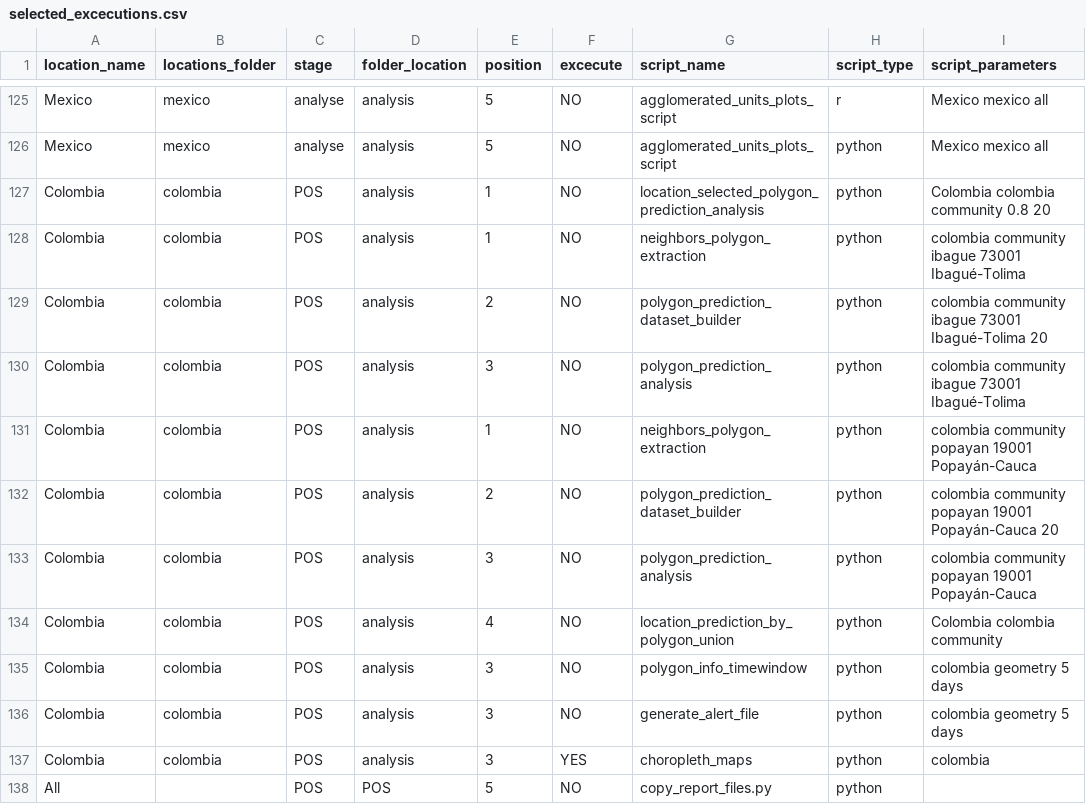
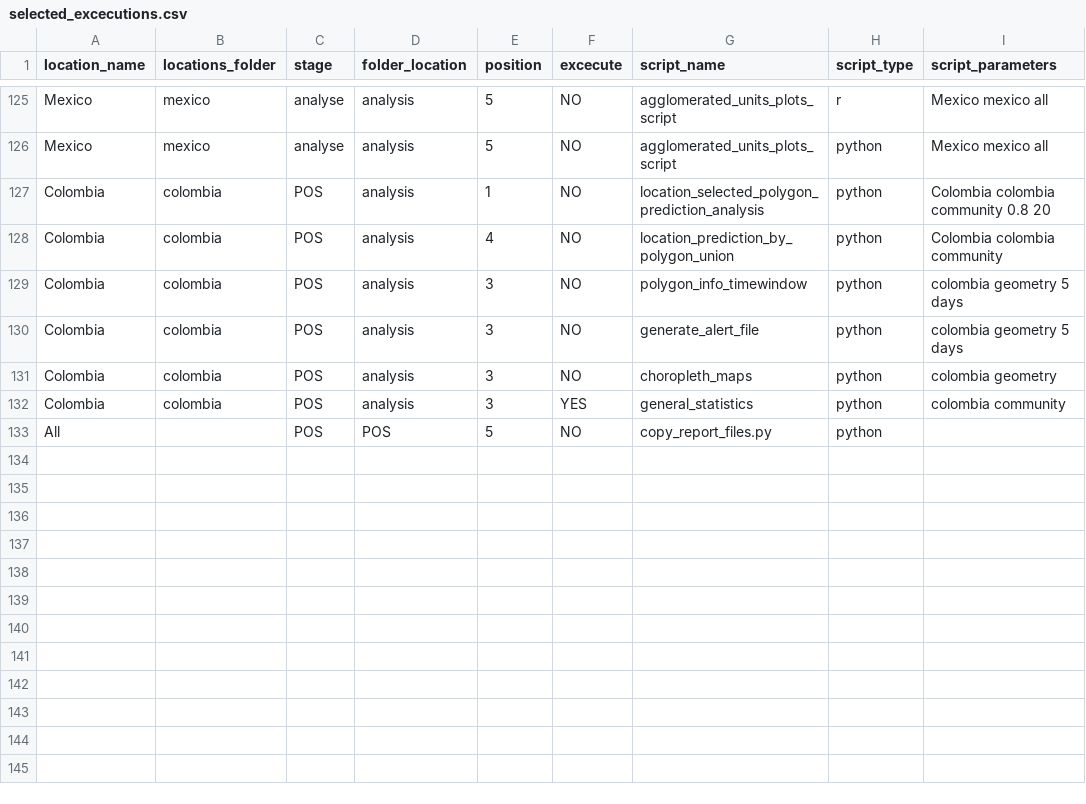
Before and after one commit to Data-Lama/covid_geoinsights_pipeline, a CSV file: pipeline_scripts/configuration/selected_excecutions.csv, drawn as a sheet; only a part is shown, gaps mark what is left out.

Commit message:
general stats

```diff
--- a/pipeline_scripts/configuration/selected_excecutions.csv
+++ b/pipeline_scripts/configuration/selected_excecutions.csv
@@ -127,8 +127,2 @@ Mexico,mexico,analyse,analysis,5,NO,agglomerated_units_plots_script,python,Mexic
 Colombia,colombia,POS,analysis,1,NO,location_selected_polygon_prediction_analysis,python,Colombia colombia community 0.8 20
-Colombia,colombia,POS,analysis,1,NO,neighbors_polygon_extraction,python,colombia community ibague 73001 Ibagué-Tolima
-Colombia,colombia,POS,analysis,2,NO,polygon_prediction_dataset_builder,python,colombia community ibague 73001 Ibagué-Tolima 20
-Colombia,colombia,POS,analysis,3,NO,polygon_prediction_analysis,python,colombia community ibague 73001 Ibagué-Tolima
-Colombia,colombia,POS,analysis,1,NO,neighbors_polygon_extraction,python,colombia community popayan 19001 Popayán-Cauca
-Colombia,colombia,POS,analysis,2,NO,polygon_prediction_dataset_builder,python,colombia community popayan 19001 Popayán-Cauca 20
-Colombia,colombia,POS,analysis,3,NO,polygon_prediction_analysis,python,colombia community popayan 19001 Popayán-Cauca
 Colombia,colombia,POS,analysis,4,NO,location_prediction_by_polygon_union,python,Colombia colombia community
@@ -136,3 +130,4 @@ Colombia,colombia,POS,analysis,3,NO,polygon_info_timewindow,python,colombia geom
 Colombia,colombia,POS,analysis,3,NO,generate_alert_file,python,colombia geometry 5 days
-Colombia,colombia,POS,analysis,3,YES,choropleth_maps,python,colombia
+Colombia,colombia,POS,analysis,3,NO,choropleth_maps,python,colombia geometry
+Colombia,colombia,POS,analysis,3,YES,general_statistics,python,colombia community
 All,,POS,POS,5,NO,copy_report_files.py,python,
```
Also changed, not shown: pipeline_scripts/configuration/export_files.csv, 1 other file.
